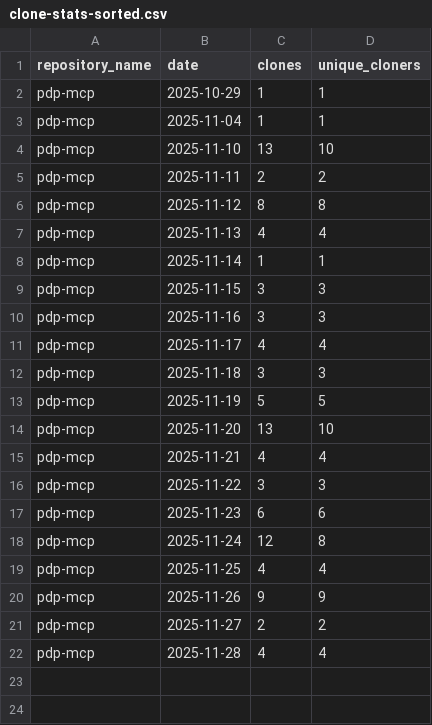
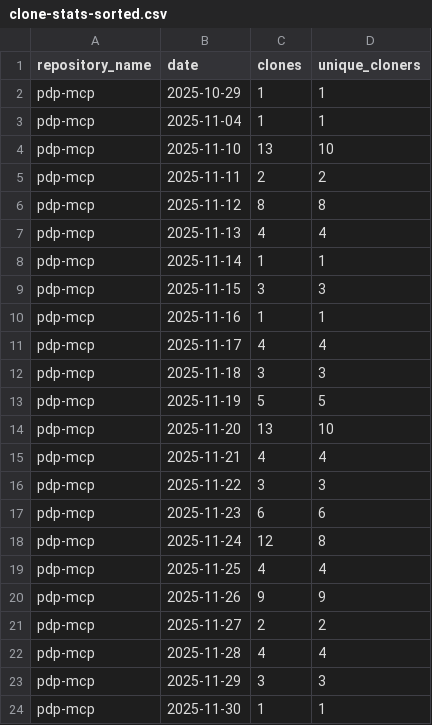
Before and after one commit to jpmorgan-payments/pdp-mcp, a CSV file: metrics/clone-stats-sorted.csv, drawn as a sheet.

```diff
--- a/metrics/clone-stats-sorted.csv
+++ b/metrics/clone-stats-sorted.csv
@@ -9,3 +9,3 @@ pdp-mcp,2025-11-14,1,1
 pdp-mcp,2025-11-15,3,3
-pdp-mcp,2025-11-16,3,3
+pdp-mcp,2025-11-16,1,1
 pdp-mcp,2025-11-17,4,4
@@ -22 +22,3 @@ pdp-mcp,2025-11-27,2,2
 pdp-mcp,2025-11-28,4,4
+pdp-mcp,2025-11-29,3,3
+pdp-mcp,2025-11-30,1,1
```
Also changed, not shown: metrics/clone-stats.csv, metrics/traffic-stats-sorted.csv, 1 other file.
